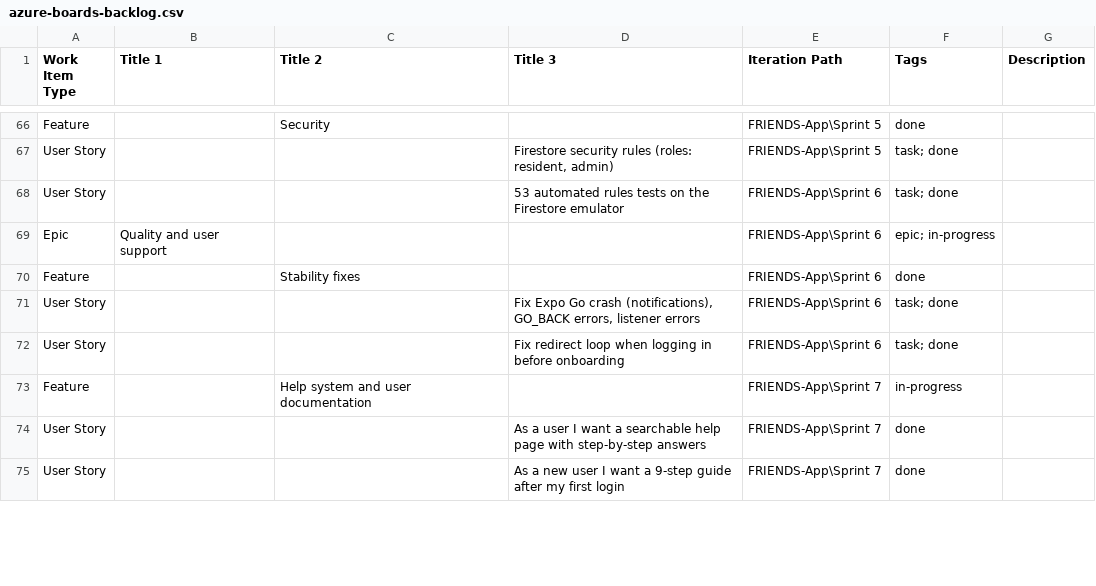
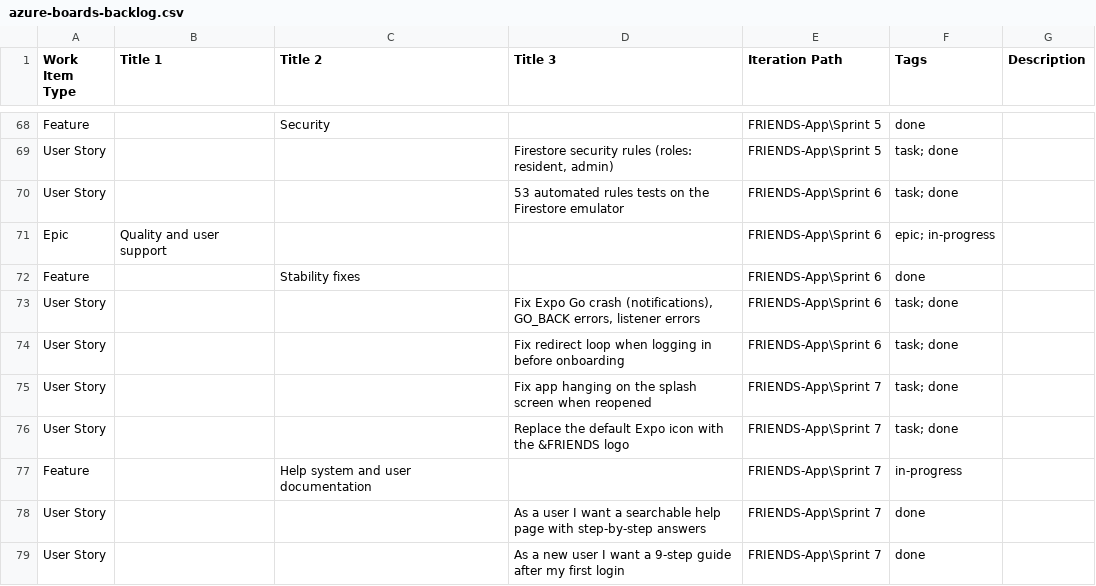
Before and after one commit to 42seconds/friends-app, a CSV file: docs/azure-devops/azure-boards-backlog.csv, drawn as a sheet; only a part is shown, gaps mark what is left out; the diff covers the shown part only.

Commit message:
Azure Boards setup script, updated backlog and help answers
setup-azure-boards.ps1 creates Sprint 1-7 with dates and all 91 work
items with their real states, sprints, tags and parent links through the
Azure DevOps API, so a fresh project needs no CSV import or bulk edits.
The backlog now includes push notifications, offline mode, coach marks,
the guided first payment and the splash fix. Help covers pay-later
reminders, the banking-app helper and offline mode.

```diff
--- a/docs/azure-devops/azure-boards-backlog.csv
+++ b/docs/azure-devops/azure-boards-backlog.csv
@@ -72,2 +74,4 @@ User Story,,,"Fix Expo Go crash (notifications), GO_BACK errors, listener errors
 User Story,,,Fix redirect loop when logging in before onboarding,FRIENDS-App\Sprint 6,task; done,
+User Story,,,Fix app hanging on the splash screen when reopened,FRIENDS-App\Sprint 7,task; done,
+User Story,,,Replace the default Expo icon with the &FRIENDS logo,FRIENDS-App\Sprint 7,task; done,
 Feature,,Help system and user documentation,,FRIENDS-App\Sprint 7,in-progress,
```
Also changed, not shown: 3 added rows and 5 edited cells elsewhere in this file, 5 other files.
